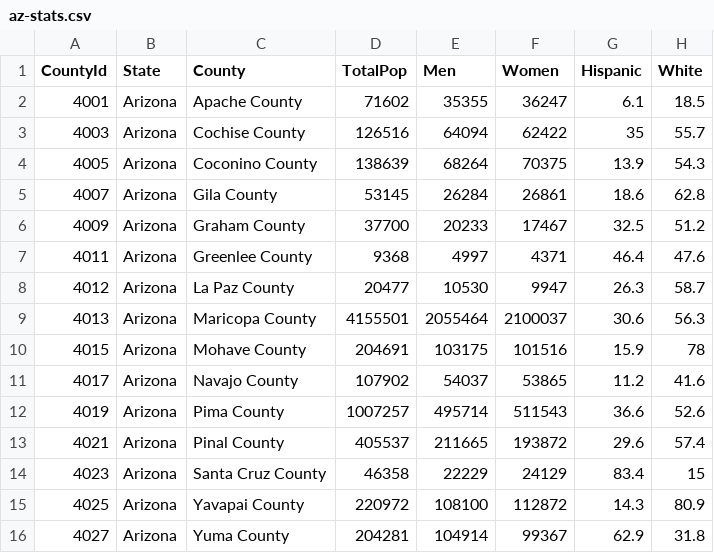
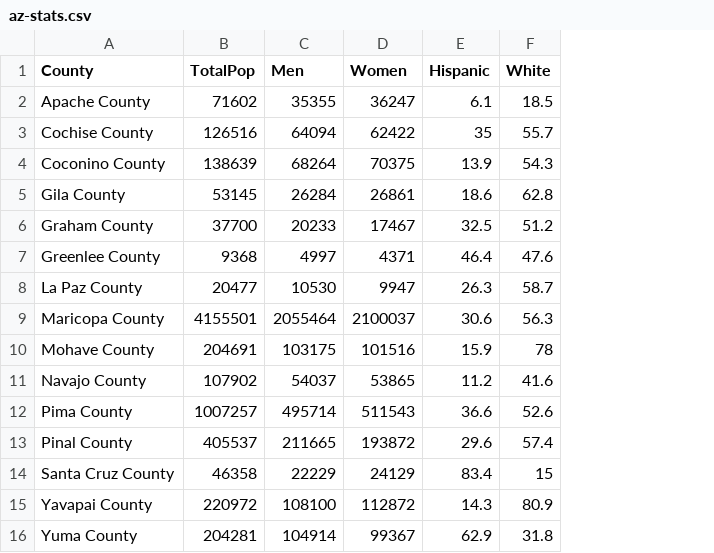
Before and after one commit to pgelvin/305-virginia-census-data, a CSV file: resources/az-stats.csv, drawn as a sheet; only a part is shown; the diff names each change by its address in the sheet, - before the commit and + after, or states it on an @@ line.

Commit message:
Add files via upload

```diff
--- a/resources/az-stats.csv
+++ b/resources/az-stats.csv
-column A (CountyId), rows 2-16: 4001 | 4003 | 4005 | 4007 | 4009 | 4011 | 4012 | 4013 | 4015 | 4017 | 4019 | 4021 | 4023 | 4025 | 4027
-column B (State), rows 2-16: all Arizona
```
